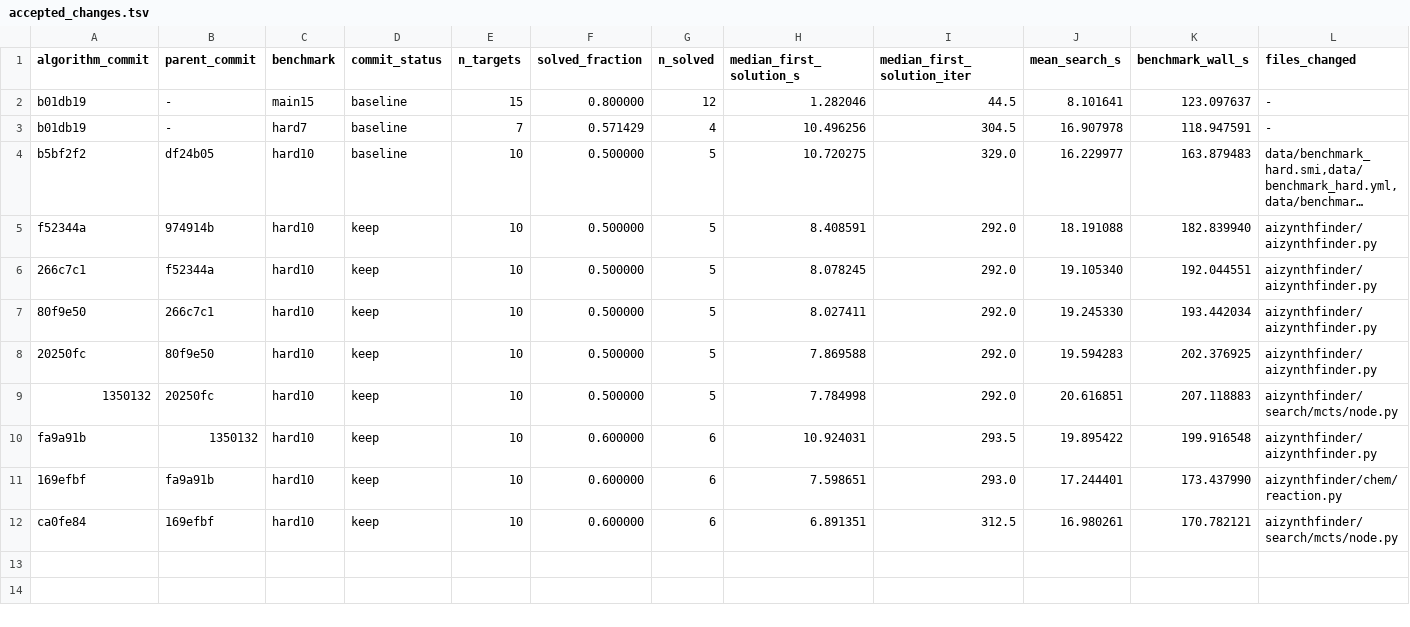
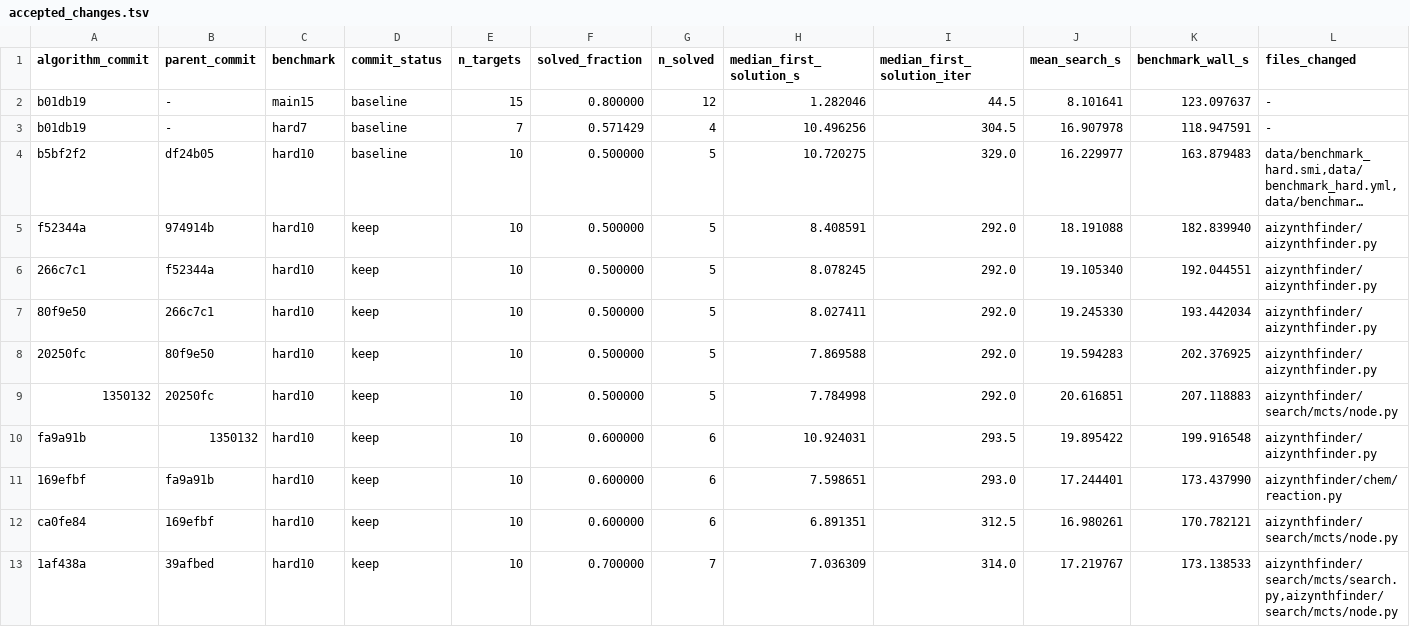
Before and after one commit to pagel-s/aizynthfinder, a TSV file: research/accepted_changes.tsv, drawn as a sheet; only a part is shown; long unchanged cells end in …; rows hold the shown columns only; the diff names each change by its address in the sheet, - before the commit and + after, or states it on an @@ line.

Commit message:
Record hard10 keep for late duplicate pruning

```diff
--- a/research/accepted_changes.tsv
+++ b/research/accepted_changes.tsv
+row 13: 1af438a | 39afbed | hard10 | keep | 10 | 0.700000 | 7 | 7.036309 | 314.0 | 17.219767 | 173.138533 | aizynthfinder/search/mcts/search.py,aizynthfinder/search/mcts/node.py
```
